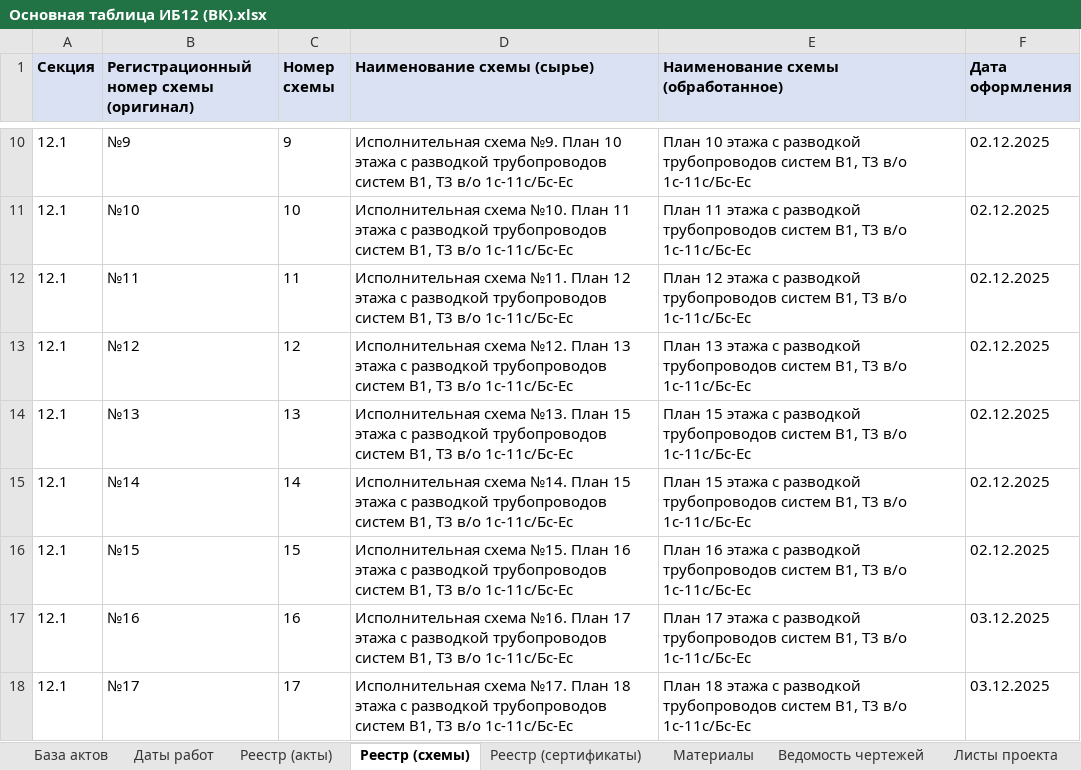
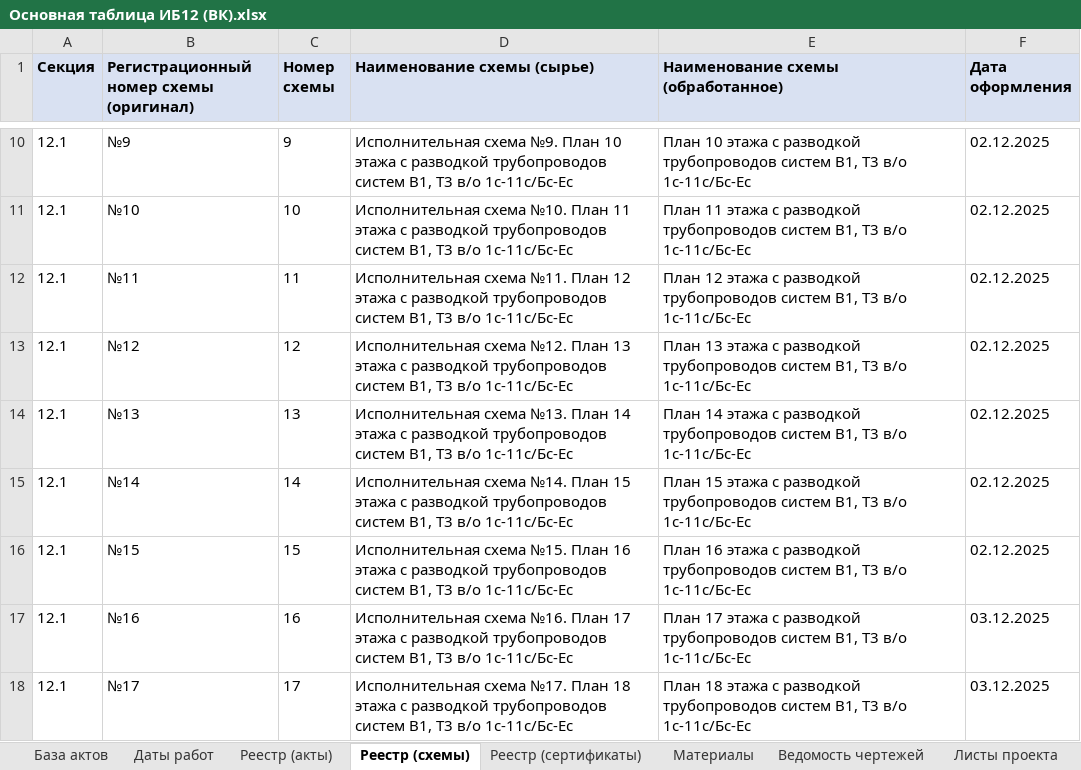
Before and after one commit to ktowho/ISPOLNIT, an Excel workbook: output/spreadsheet/Основная таблица ИБ12 (ВК).xlsx, sheet Реестр (схемы), drawn as a sheet; only a part is shown, gaps mark what is left out; values as stored, in another font and other column widths than the file's, no borders; the diff names each change by its address in the sheet, - before the commit and + after, or states it on an @@ line.

```diff
--- a/output/spreadsheet/Основная таблица ИБ12 (ВК).xlsx (sheet Реестр (схемы))
+++ b/output/spreadsheet/Основная таблица ИБ12 (ВК).xlsx (sheet Реестр (схемы))
-D14 (Наименование схемы (сырье)): …№13. План 15 этажа с…
+D14 (Наименование схемы (сырье)): …№13. План 14 этажа с…
-E14: План 15 этажа с…
+E14: План 14 этажа с…
```
Also changed, not shown: sheet База актов, other sheet tabs, 3 other files.
